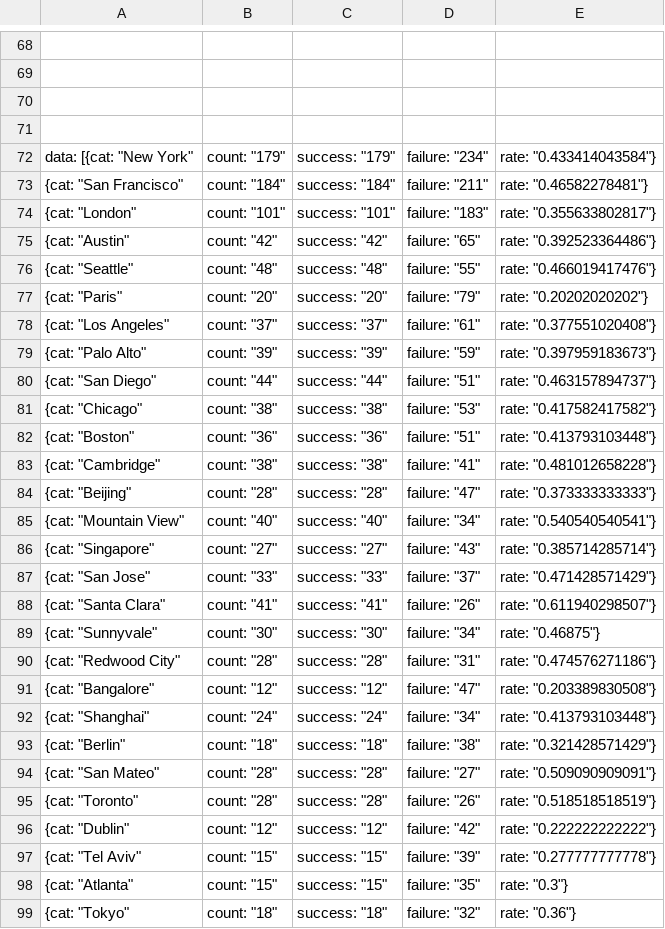
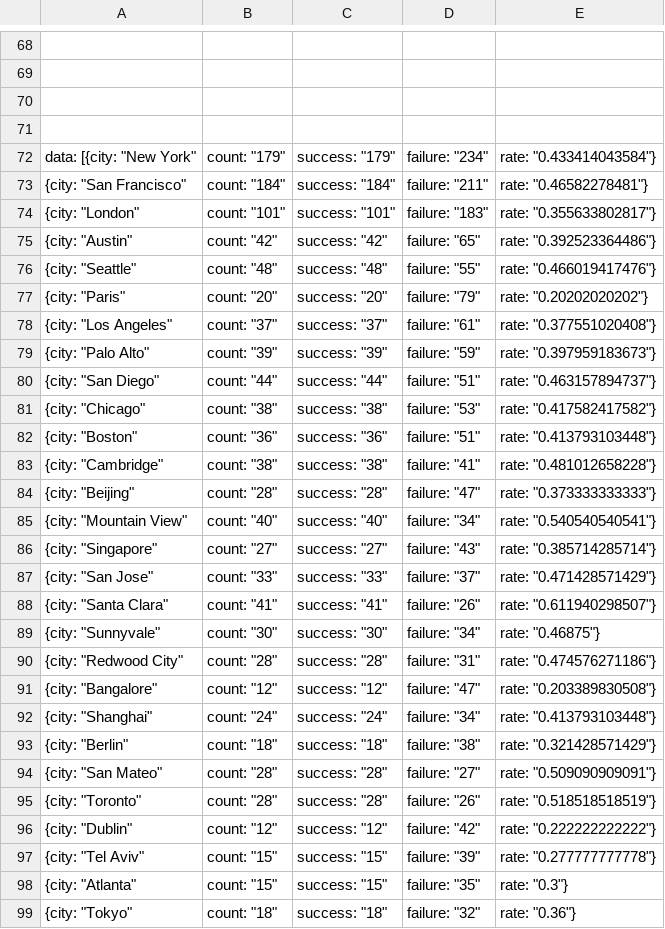
Before and after one commit to nicodri/CS109_crunchbase, a CSV file: citysuccessrates.csv, drawn as a sheet; only a part is shown, gaps mark what is left out; the diff covers the shown part only.

```diff
--- a/citysuccessrates.csv
+++ b/citysuccessrates.csv
@@ -71,29 +71,29 @@
 
-data: [{cat: "New York", count: "179", success: "179", failure: "234", rate: "0.433414043584"},
-{cat: "San Francisco", count: "184", success: "184", failure: "211", rate: "0.46582278481"},
-{cat: "London", count: "101", success: "101", failure: "183", rate: "0.355633802817"},
-{cat: "Austin", count: "42", success: "42", failure: "65", rate: "0.392523364486"},
-{cat: "Seattle", count: "48", success: "48", failure: "55", rate: "0.466019417476"},
-{cat: "Paris", count: "20", success: "20", failure: "79", rate: "0.20202020202"},
-{cat: "Los Angeles", count: "37", success: "37", failure: "61", rate: "0.377551020408"},
-{cat: "Palo Alto", count: "39", success: "39", failure: "59", rate: "0.397959183673"},
-{cat: "San Diego", count: "44", success: "44", failure: "51", rate: "0.463157894737"},
-{cat: "Chicago", count: "38", success: "38", failure: "53", rate: "0.417582417582"},
-{cat: "Boston", count: "36", success: "36", failure: "51", rate: "0.413793103448"},
-{cat: "Cambridge", count: "38", success: "38", failure: "41", rate: "0.481012658228"},
-{cat: "Beijing", count: "28", success: "28", failure: "47", rate: "0.373333333333"},
-{cat: "Mountain View", count: "40", success: "40", failure: "34", rate: "0.540540540541"},
-{cat: "Singapore", count: "27", success: "27", failure: "43", rate: "0.385714285714"},
-{cat: "San Jose", count: "33", success: "33", failure: "37", rate: "0.471428571429"},
-{cat: "Santa Clara", count: "41", success: "41", failure: "26", rate: "0.611940298507"},
-{cat: "Sunnyvale", count: "30", success: "30", failure: "34", rate: "0.46875"},
-{cat: "Redwood City", count: "28", success: "28", failure: "31", rate: "0.474576271186"},
-{cat: "Bangalore", count: "12", success: "12", failure: "47", rate: "0.203389830508"},
-{cat: "Shanghai", count: "24", success: "24", failure: "34", rate: "0.413793103448"},
-{cat: "Berlin", count: "18", success: "18", failure: "38", rate: "0.321428571429"},
-{cat: "San Mateo", count: "28", success: "28", failure: "27", rate: "0.509090909091"},
-{cat: "Toronto", count: "28", success: "28", failure: "26", rate: "0.518518518519"},
-{cat: "Dublin", count: "12", success: "12", failure: "42", rate: "0.222222222222"},
-{cat: "Tel Aviv", count: "15", success: "15", failure: "39", rate: "0.277777777778"},
-{cat: "Atlanta", count: "15", success: "15", failure: "35", rate: "0.3"},
-{cat: "Tokyo", count: "18", success: "18", failure: "32", rate: "0.36"},
+data: [{city: "New York", count: "179", success: "179", failure: "234", rate: "0.433414043584"},
+{city: "San Francisco", count: "184", success: "184", failure: "211", rate: "0.46582278481"},
+{city: "London", count: "101", success: "101", failure: "183", rate: "0.355633802817"},
+{city: "Austin", count: "42", success: "42", failure: "65", rate: "0.392523364486"},
+{city: "Seattle", count: "48", success: "48", failure: "55", rate: "0.466019417476"},
+{city: "Paris", count: "20", success: "20", failure: "79", rate: "0.20202020202"},
+{city: "Los Angeles", count: "37", success: "37", failure: "61", rate: "0.377551020408"},
+{city: "Palo Alto", count: "39", success: "39", failure: "59", rate: "0.397959183673"},
+{city: "San Diego", count: "44", success: "44", failure: "51", rate: "0.463157894737"},
+{city: "Chicago", count: "38", success: "38", failure: "53", rate: "0.417582417582"},
+{city: "Boston", count: "36", success: "36", failure: "51", rate: "0.413793103448"},
+{city: "Cambridge", count: "38", success: "38", failure: "41", rate: "0.481012658228"},
+{city: "Beijing", count: "28", success: "28", failure: "47", rate: "0.373333333333"},
+{city: "Mountain View", count: "40", success: "40", failure: "34", rate: "0.540540540541"},
+{city: "Singapore", count: "27", success: "27", failure: "43", rate: "0.385714285714"},
+{city: "San Jose", count: "33", success: "33", failure: "37", rate: "0.471428571429"},
+{city: "Santa Clara", count: "41", success: "41", failure: "26", rate: "0.611940298507"},
+{city: "Sunnyvale", count: "30", success: "30", failure: "34", rate: "0.46875"},
+{city: "Redwood City", count: "28", success: "28", failure: "31", rate: "0.474576271186"},
+{city: "Bangalore", count: "12", success: "12", failure: "47", rate: "0.203389830508"},
+{city: "Shanghai", count: "24", success: "24", failure: "34", rate: "0.413793103448"},
+{city: "Berlin", count: "18", success: "18", failure: "38", rate: "0.321428571429"},
+{city: "San Mateo", count: "28", success: "28", failure: "27", rate: "0.509090909091"},
+{city: "Toronto", count: "28", success: "28", failure: "26", rate: "0.518518518519"},
+{city: "Dublin", count: "12", success: "12", failure: "42", rate: "0.222222222222"},
+{city: "Tel Aviv", count: "15", success: "15", failure: "39", rate: "0.277777777778"},
+{city: "Atlanta", count: "15", success: "15", failure: "35", rate: "0.3"},
+{city: "Tokyo", count: "18", success: "18", failure: "32", rate: "0.36"},
```
Also changed, not shown: 32 edited cells elsewhere in this file, 3 other files.
